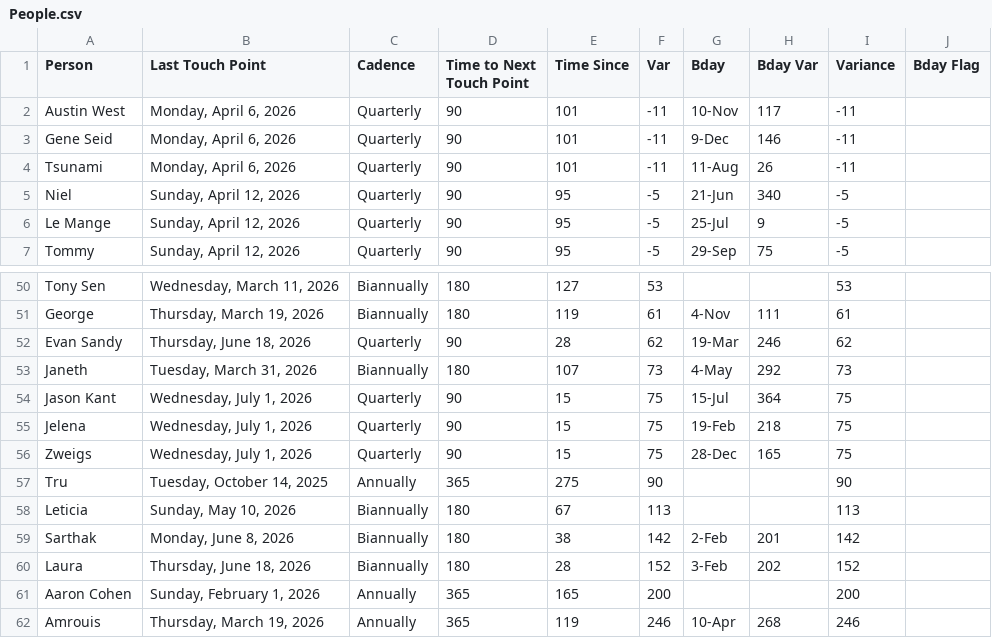
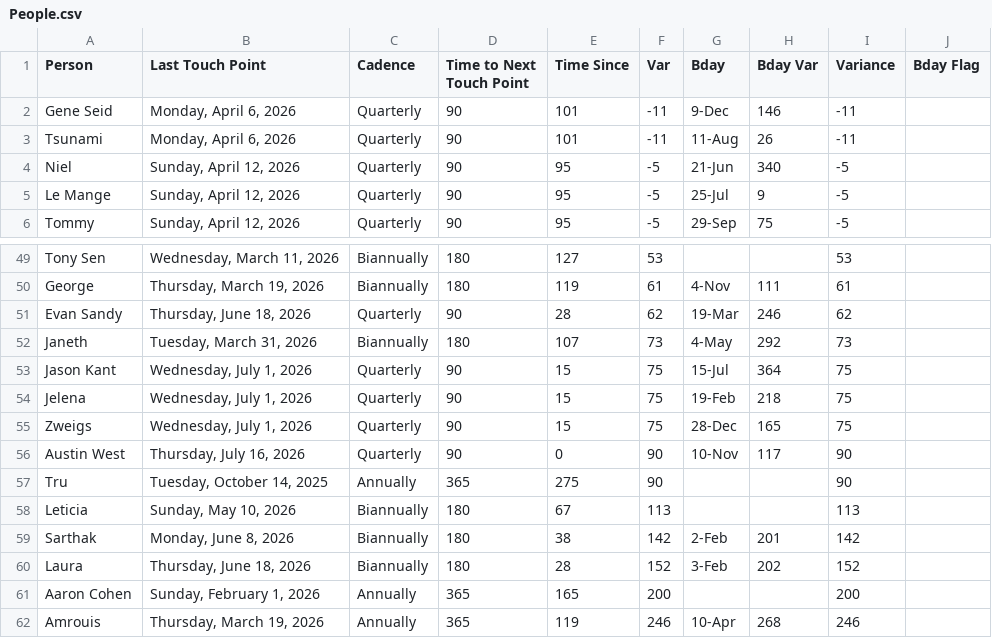
Before and after one commit to iraseidman/public, a CSV file: People.csv, drawn as a sheet; only a part is shown, gaps mark what is left out; removed rows and columns are numbered as before the commit, all else as after; the diff names each change by its address in the sheet, - before the commit and + after, or states it on an @@ line.

Commit message:
Update dashboard CSVs from Excel

```diff
--- a/People.csv
+++ b/People.csv
-row 2: Austin West | Monday, April 6, 2026 | Quarterly | 90 | 101 | -11 | 10-Nov | 117 | -11
+row 56: Austin West | Thursday, July 16, 2026 | Quarterly | 90 | 0 | 90 | 10-Nov | 117 | 90
```
Also changed, not shown: Activities.csv.
